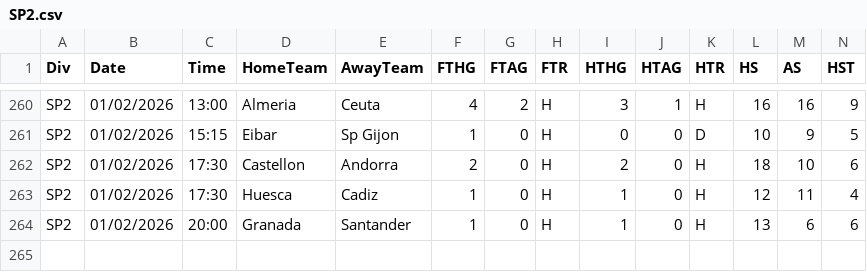
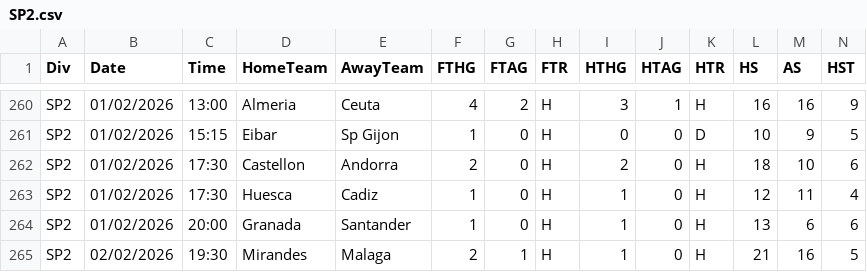
Before and after one commit to fghh111fghh/Depts, a CSV file: depts/import_data/SP2.csv, drawn as a sheet; only a part is shown, gaps mark what is left out; rows hold the shown columns only; the diff names each change by its address in the sheet, - before the commit and + after, or states it on an @@ line.

```diff
--- a/depts/import_data/SP2.csv
+++ b/depts/import_data/SP2.csv
+row 265: SP2 | 02/02/2026 | 19:30 | Mirandes | Malaga | 2 | 1 | H | 1 | 0 | H | 21 | 16 | 5
```
Also changed, not shown: depts/import_data/E0.csv, depts/import_data/I1.csv, 3 other files.
